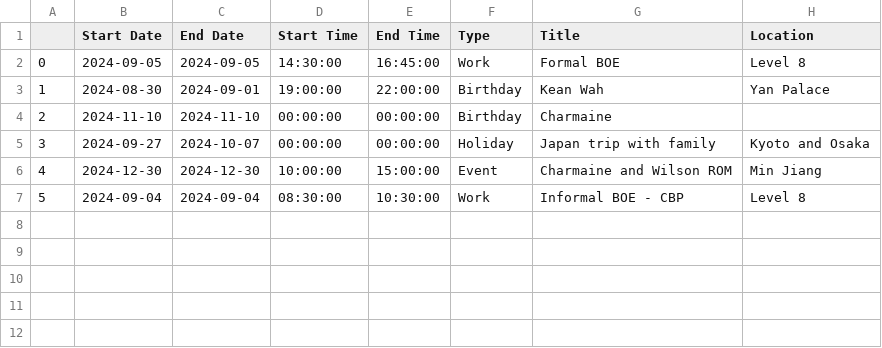
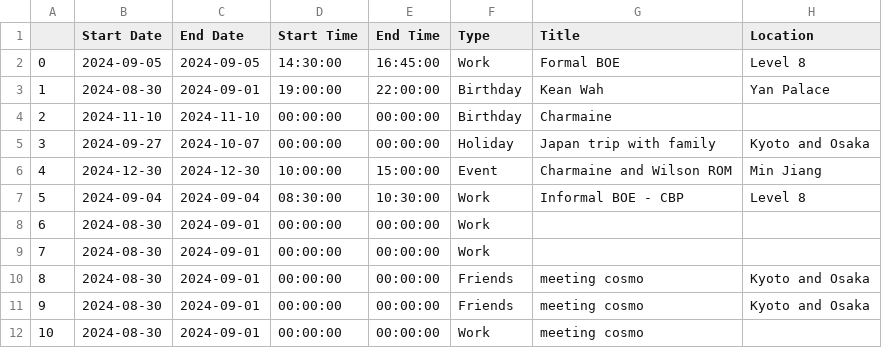
Before and after one commit to medlum/limpehGPT, a CSV file: data/calendar.csv, drawn as a sheet; the diff names each change by its address in the sheet, - before the commit and + after, or states it on an @@ line.

Commit message:
Update CSV file

```diff
--- a/data/calendar.csv
+++ b/data/calendar.csv
+row 8: 6 | 2024-08-30 | 2024-09-01 | 00:00:00 | 00:00:00 | Work
+row 9: 7 | 2024-08-30 | 2024-09-01 | 00:00:00 | 00:00:00 | Work
+row 10: 8 | 2024-08-30 | 2024-09-01 | 00:00:00 | 00:00:00 | Friends | meeting cosmo | Kyoto and Osaka
+row 11: 9 | 2024-08-30 | 2024-09-01 | 00:00:00 | 00:00:00 | Friends | meeting cosmo | Kyoto and Osaka
+row 12: 10 | 2024-08-30 | 2024-09-01 | 00:00:00 | 00:00:00 | Work | meeting cosmo
```
